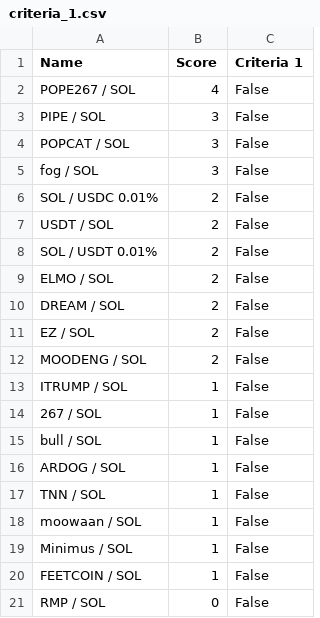
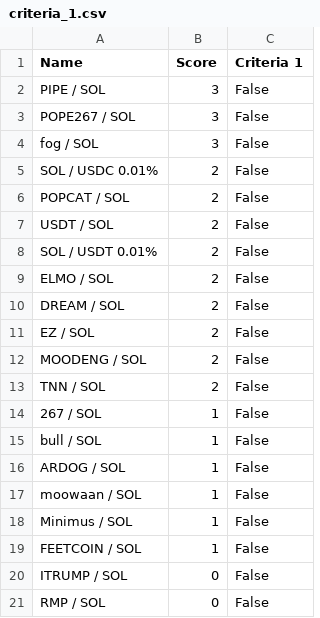
Before and after one commit to Gun1-dot/MemeCoin_GunTracker, a CSV file: data/criteria_1.csv, drawn as a sheet.

Commit message:
Update criteria_1.csv

```diff
--- a/data/criteria_1.csv
+++ b/data/criteria_1.csv
@@ -1,7 +1,7 @@
 Name,Score,Criteria 1
-POPE267 / SOL,4,False
 PIPE / SOL,3,False
-POPCAT / SOL,3,False
+POPE267 / SOL,3,False
 fog / SOL,3,False
 SOL / USDC 0.01%,2,False
+POPCAT / SOL,2,False
 USDT / SOL,2,False
@@ -12,3 +12,3 @@ EZ / SOL,2,False
 MOODENG / SOL,2,False
-ITRUMP / SOL,1,False
+TNN / SOL,2,False
 267 / SOL,1,False
@@ -16,3 +16,2 @@ bull / SOL,1,False
 ARDOG / SOL,1,False
-TNN / SOL,1,False
 moowaan / SOL,1,False
@@ -20,2 +19,3 @@ Minimus / SOL,1,False
 FEETCOIN / SOL,1,False
+ITRUMP / SOL,0,False
 RMP / SOL,0,False
```
